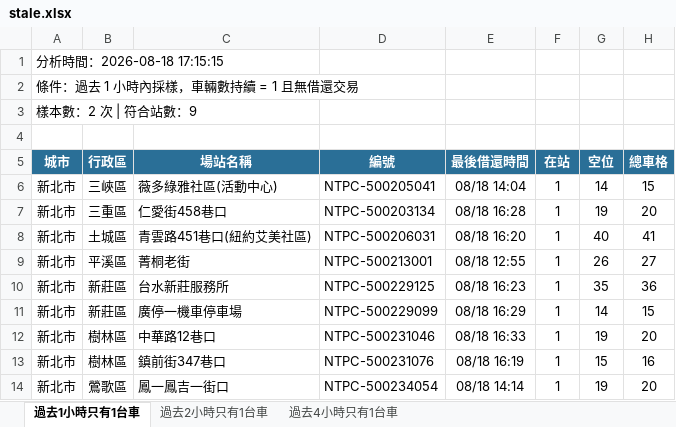
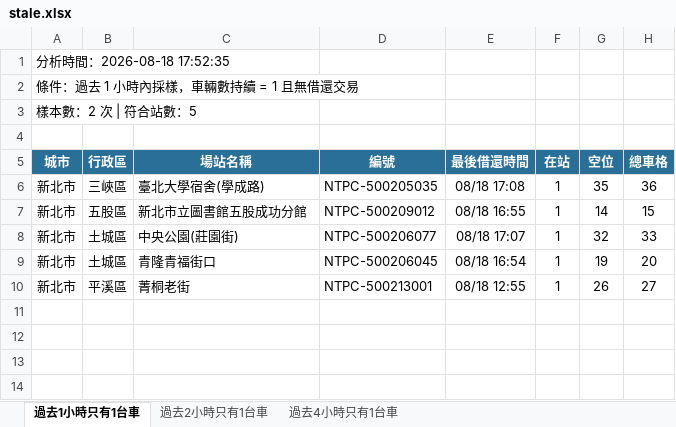
Before and after one commit to hippop3c/fixedbike, an Excel workbook: stale.xlsx, sheet 過去1小時只有1台車, drawn as a sheet; values as stored, in another font and other column widths than the file's, no borders; removed rows and columns are numbered as before the commit, all else as after; the diff names each change by its address in the sheet, - before the commit and + after, or states it on an @@ line.

```diff
--- a/stale.xlsx (sheet 過去1小時只有1台車)
+++ b/stale.xlsx (sheet 過去1小時只有1台車)
-A1 (城市): 分析時間：2026-08-18 17:15:15
+A1 (城市): 分析時間：2026-08-18 17:52:35
-A3 (城市): 樣本數：2 次 | 符合站數：9
+A3 (城市): 樣本數：2 次 | 符合站數：5
+row 6: 新北市 | 三峽區 | 臺北大學宿舍(學成路) | NTPC-500205035 | 08/18 17:08 | 1 | 35 | 36
-B7 (行政區): 三峽區
+B7 (行政區): 五股區
-C7 (場站名稱): 薇多綠雅社區(活動中心)
+C7 (場站名稱): 新北市立圖書館五股成功分館
-D7 (編號): NTPC-500205041
+D7 (編號): NTPC-500209012
-E7 (最後借還時間): 08/18 14:04
+E7 (最後借還時間): 08/18 16:55
+row 8: 新北市 | 土城區 | 中央公園(莊園街) | NTPC-500206077 | 08/18 17:07 | 1 | 32 | 33
-B9 (行政區): 三重區
+B9 (行政區): 土城區
-C9 (場站名稱): 仁愛街458巷口
+C9 (場站名稱): 青隆青福街口
-D9 (編號): NTPC-500203134
+D9 (編號): NTPC-500206045
-E9 (最後借還時間): 08/18 16:28
+E9 (最後借還時間): 08/18 16:54
-row 8: 新北市 | 土城區 | 青雲路451巷口(紐約艾美社區) | NTPC-500206031 | 08/18 16:20 | 1 | 40 | 41
-row 10: 新北市 | 新莊區 | 台水新莊服務所 | NTPC-500229125 | 08/18 16:23 | 1 | 35 | 36
-row 11: 新北市 | 新莊區 | 廣停一機車停車場 | NTPC-500229099 | 08/18 16:29 | 1 | 14 | 15
-row 12: 新北市 | 樹林區 | 中華路12巷口 | NTPC-500231046 | 08/18 16:33 | 1 | 19 | 20
-row 13: 新北市 | 樹林區 | 鎮前街347巷口 | NTPC-500231076 | 08/18 16:19 | 1 | 15 | 16
-row 14: 新北市 | 鶯歌區 | 鳳一鳳吉一街口 | NTPC-500234054 | 08/18 14:14 | 1 | 19 | 20
```
Also changed, not shown: sheet 過去2小時只有1台車, sheet 過去4小時只有1台車, 3 other files.
